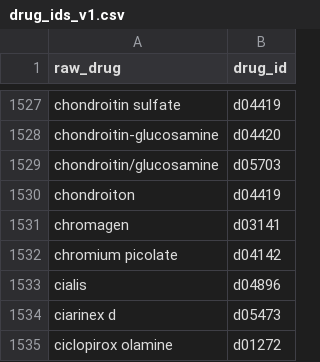
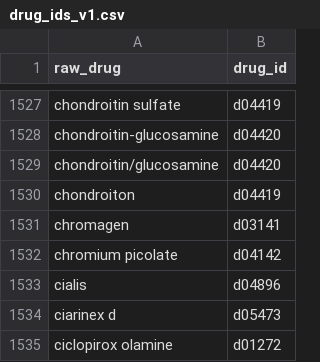
Before and after one commit to naccdata/nacc-attribute-deriver, a CSV file: nacc_attribute_deriver/config/drug_ids_v1.csv, drawn as a sheet; only a part is shown, gaps mark what is left out.

Commit message:
Non prescription drugs

```diff
--- a/nacc_attribute_deriver/config/drug_ids_v1.csv
+++ b/nacc_attribute_deriver/config/drug_ids_v1.csv
@@ -1528,3 +1528,3 @@ chondroitin sulfate,d04419
 chondroitin-glucosamine,d04420
-chondroitin/glucosamine,d05703
+chondroitin/glucosamine,d04420
 chondroiton,d04419
```
Also changed, not shown: 3 other files.
